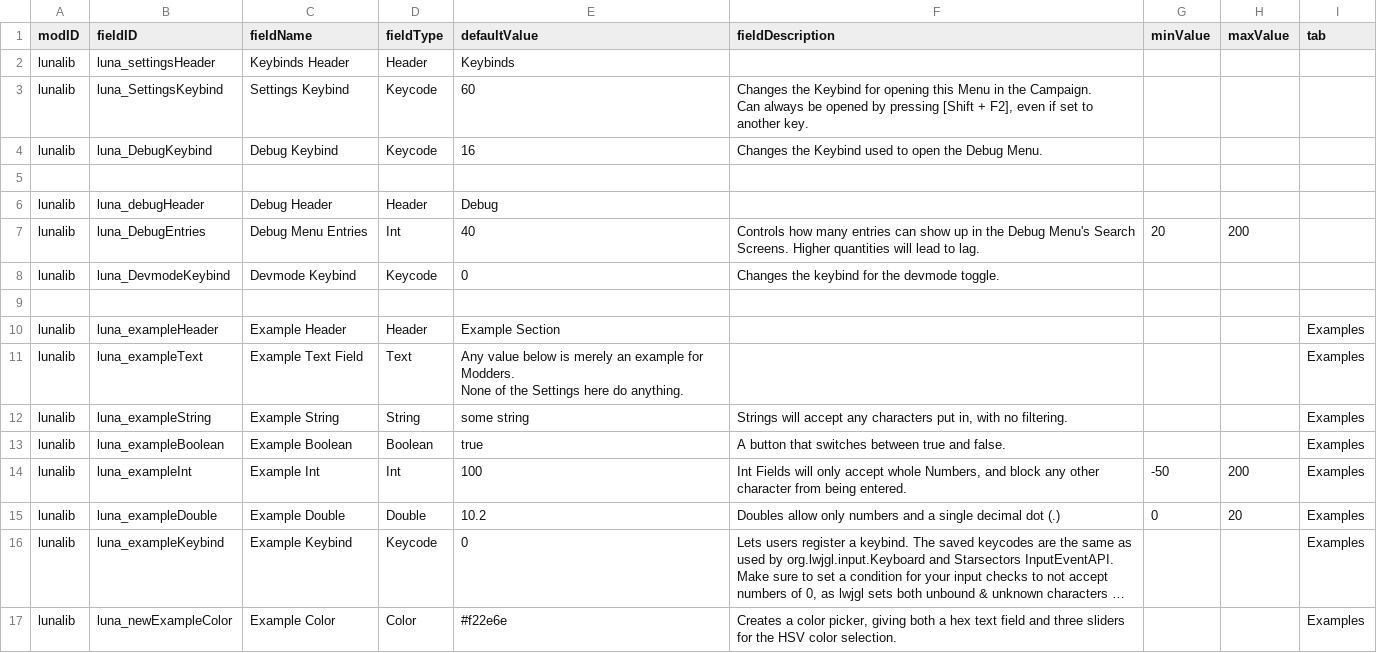
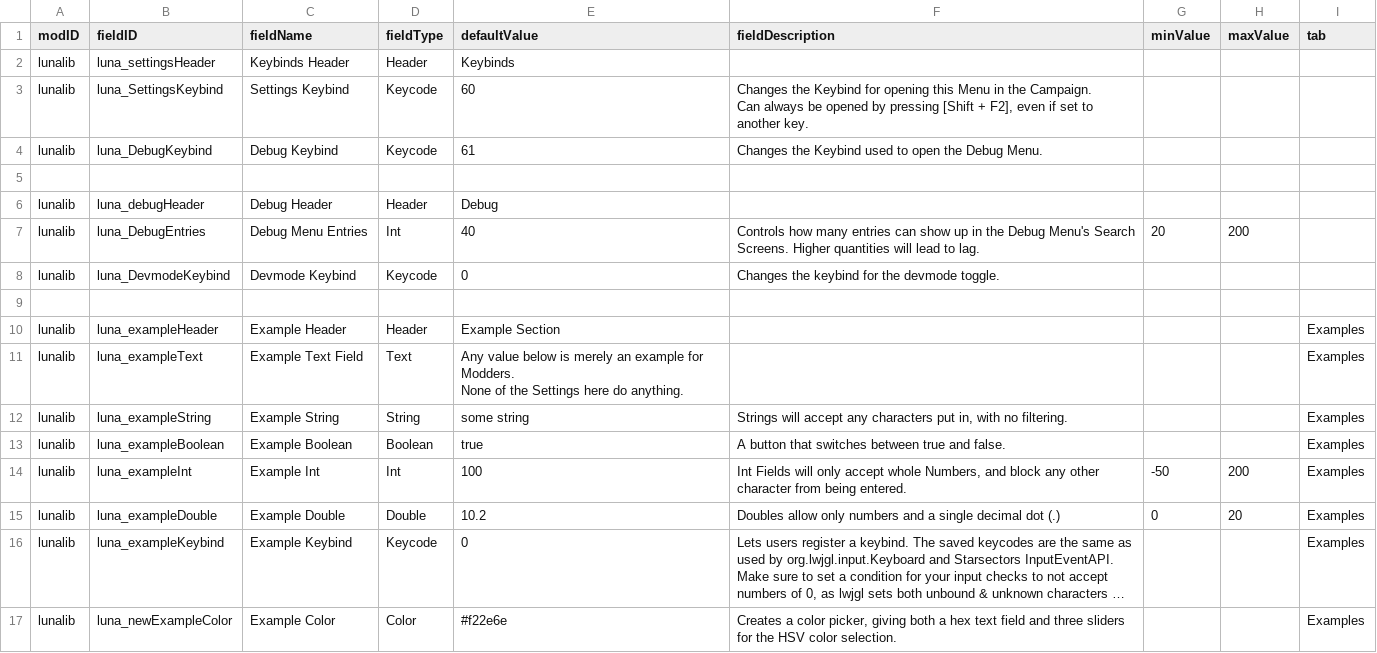
Before and after one commit to Lukas22041/LunaLib, a CSV file: data/config/LunaSettings.csv, drawn as a sheet; long unchanged cells end in ….

```diff
--- a/data/config/LunaSettings.csv
+++ b/data/config/LunaSettings.csv
@@ -4,3 +4,3 @@ lunalib,luna_SettingsKeybind,Settings Keybind,Keycode,60,"Changes the Keybind fo
 Can always be opened by pressing [Shift + F2], even if set to another key.",,,
-lunalib,luna_DebugKeybind,Debug Keybind,Keycode,16,Changes the Keybind used to open the Debug Menu.,,,
+lunalib,luna_DebugKeybind,Debug Keybind,Keycode,61,Changes the Keybind used to open the Debug Menu.,,,
 ,,,,,,,,
```
Also changed, not shown: 20 other files.
